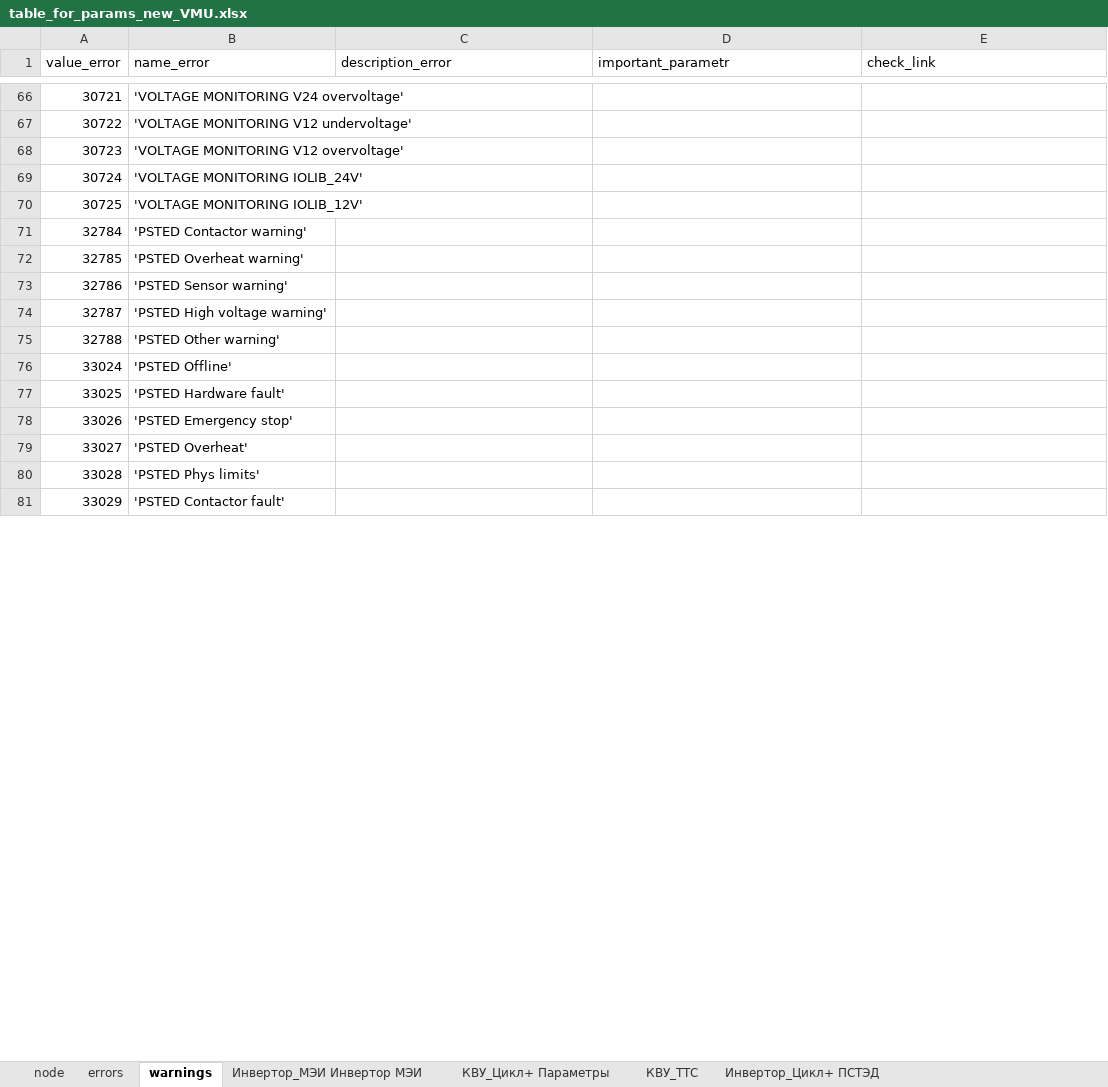
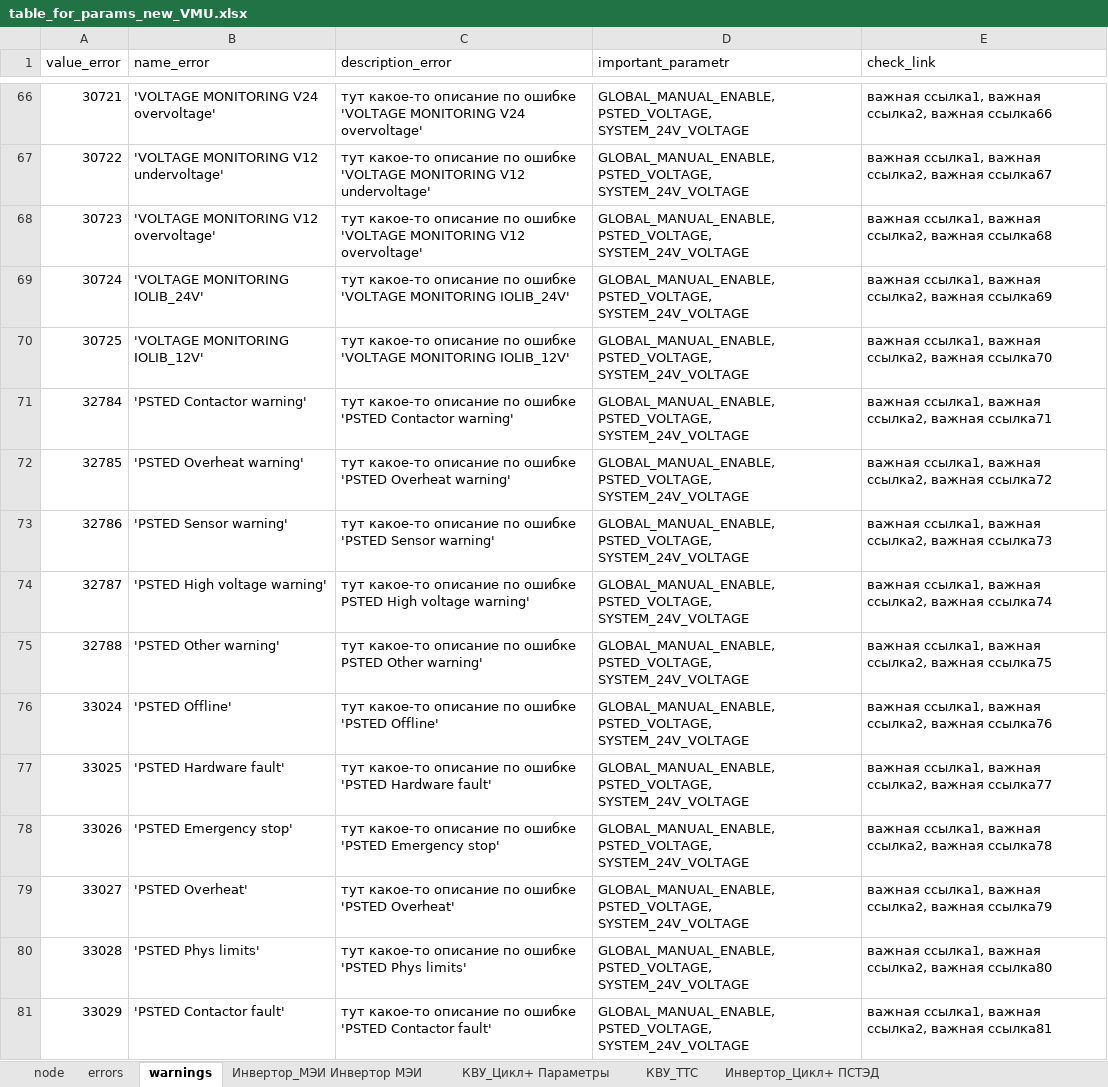
Before and after one commit to hochu-leto/EVIS, an Excel workbook: Tables/table_for_params_new_VMU.xlsx, sheet warnings, drawn as a sheet; only a part is shown, gaps mark what is left out; values as stored, in another font and other column widths than the file's, no borders; the diff covers the shown part only; the diff names each change by its address in the sheet, - before the commit and + after, or states it on an @@ line.

```diff
--- a/Tables/table_for_params_new_VMU.xlsx (sheet warnings)
+++ b/Tables/table_for_params_new_VMU.xlsx (sheet warnings)
-C66 (description_error): (empty)
+C66 (description_error): тут какое-то описание по ошибке 'VOLTAGE MONITORING V24 overvoltage'
-D66:D81 (important_parametr): (empty)
+D66:D81 (important_parametr): GLOBAL_MANUAL_ENABLE, PSTED_VOLTAGE, SYSTEM_24V_VOLTAGE
-E66 (check_link): (empty)
+E66 (check_link): важная ссылка1, важная ссылка2, важная ссылка66
-C67 (description_error): (empty)
+C67 (description_error): тут какое-то описание по ошибке 'VOLTAGE MONITORING V12 undervoltage'
-E67 (check_link): (empty)
+E67 (check_link): важная ссылка1, важная ссылка2, важная ссылка67
-C68 (description_error): (empty)
+C68 (description_error): тут какое-то описание по ошибке 'VOLTAGE MONITORING V12 overvoltage'
-E68 (check_link): (empty)
+E68 (check_link): важная ссылка1, важная ссылка2, важная ссылка68
-C69 (description_error): (empty)
+C69 (description_error): тут какое-то описание по ошибке 'VOLTAGE MONITORING IOLIB_24V'
-E69 (check_link): (empty)
+E69 (check_link): важная ссылка1, важная ссылка2, важная ссылка69
-C70 (description_error): (empty)
+C70 (description_error): тут какое-то описание по ошибке 'VOLTAGE MONITORING IOLIB_12V'
-E70 (check_link): (empty)
+E70 (check_link): важная ссылка1, важная ссылка2, важная ссылка70
-C71 (description_error): (empty)
+C71 (description_error): тут какое-то описание по ошибке 'PSTED Contactor warning'
-E71 (check_link): (empty)
+E71 (check_link): важная ссылка1, важная ссылка2, важная ссылка71
-C72 (description_error): (empty)
+C72 (description_error): тут какое-то описание по ошибке 'PSTED Overheat warning'
-E72 (check_link): (empty)
+E72 (check_link): важная ссылка1, важная ссылка2, важная ссылка72
-C73 (description_error): (empty)
+C73 (description_error): тут какое-то описание по ошибке 'PSTED Sensor warning'
-E73 (check_link): (empty)
+E73 (check_link): важная ссылка1, важная ссылка2, важная ссылка73
-C74 (description_error): (empty)
+C74 (description_error): тут какое-то описание по ошибке PSTED High voltage warning'
-E74 (check_link): (empty)
+E74 (check_link): важная ссылка1, важная ссылка2, важная ссылка74
-C75 (description_error): (empty)
+C75 (description_error): тут какое-то описание по ошибке PSTED Other warning'
-E75 (check_link): (empty)
+E75 (check_link): важная ссылка1, важная ссылка2, важная ссылка75
-C76 (description_error): (empty)
+C76 (description_error): тут какое-то описание по ошибке 'PSTED Offline'
-E76 (check_link): (empty)
+E76 (check_link): важная ссылка1, важная ссылка2, важная ссылка76
-C77 (description_error): (empty)
+C77 (description_error): тут какое-то описание по ошибке 'PSTED Hardware fault'
-E77 (check_link): (empty)
+E77 (check_link): важная ссылка1, важная ссылка2, важная ссылка77
-C78 (description_error): (empty)
+C78 (description_error): тут какое-то описание по ошибке 'PSTED Emergency stop'
-E78 (check_link): (empty)
+E78 (check_link): важная ссылка1, важная ссылка2, важная ссылка78
-C79 (description_error): (empty)
+C79 (description_error): тут какое-то описание по ошибке 'PSTED Overheat'
-E79 (check_link): (empty)
+E79 (check_link): важная ссылка1, важная ссылка2, важная ссылка79
-C80 (description_error): (empty)
+C80 (description_error): тут какое-то описание по ошибке 'PSTED Phys limits'
-E80 (check_link): (empty)
+E80 (check_link): важная ссылка1, важная ссылка2, важная ссылка80
-C81 (description_error): (empty)
+C81 (description_error): тут какое-то описание по ошибке 'PSTED Contactor fault'
-E81 (check_link): (empty)
+E81 (check_link): важная ссылка1, важная ссылка2, важная ссылка81
```
Also changed, not shown: 318 edited cells elsewhere in this sheet, sheet errors, sheet КВУ_ТТС, 10 other files.
